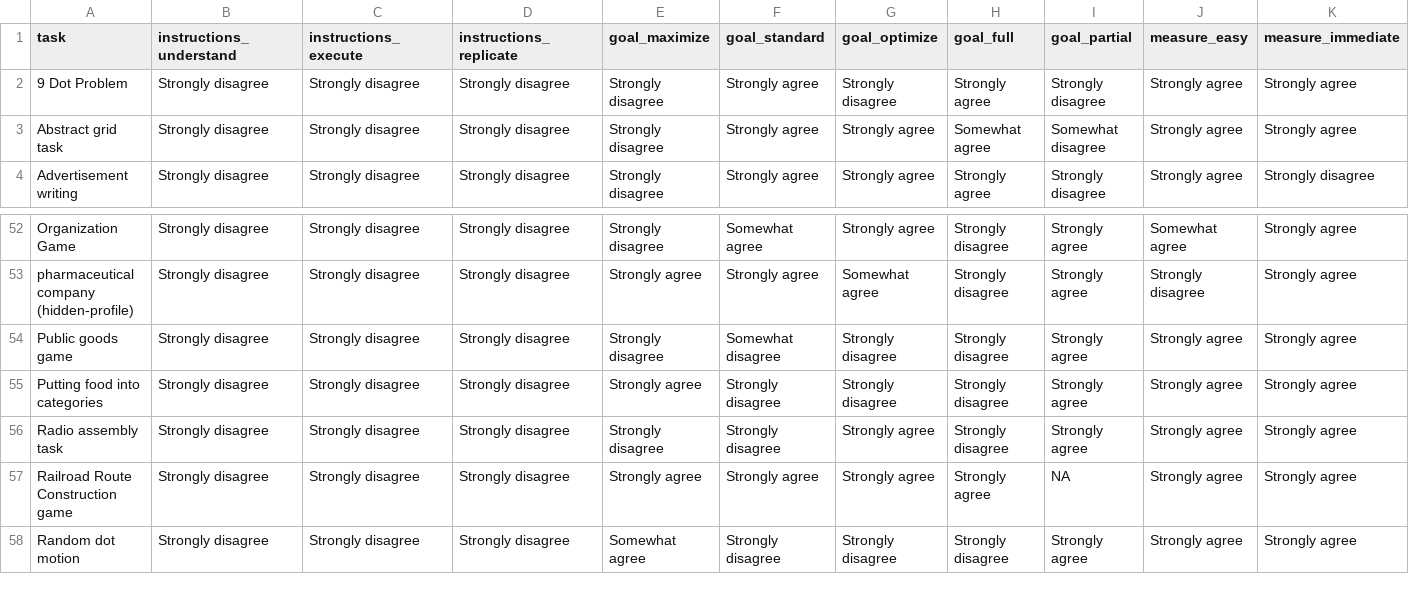
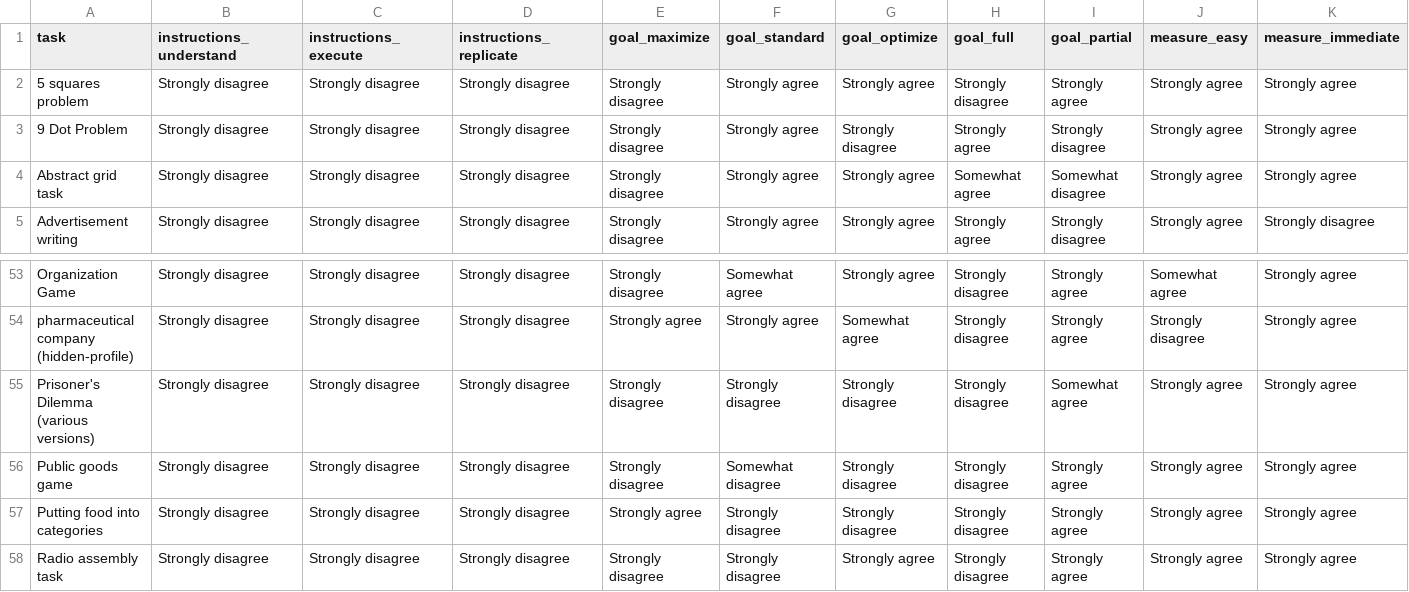
Before and after one commit to Watts-Lab/task-mapping, a CSV file: task_map.csv, drawn as a sheet; only a part is shown, gaps mark what is left out; the shorter side is filled out with more unchanged rows; rows hold the shown columns only; the diff names each change by its address in the sheet, - before the commit and + after, or states it on an @@ line.

Commit message:
Improved filtering, updated mapping output
Up to 97 tasks :fireworks:

```diff
--- a/task_map.csv
+++ b/task_map.csv
+row 2: 5 squares problem | Strongly disagree | Strongly disagree | Strongly disagree | Strongly disagree | Strongly agree | Strongly agree | Strongly disagree | Strongly agree | Strongly agree | Strongly agree
+row 55: Prisoner's Dilemma (various versions) | Strongly disagree | Strongly disagree | Strongly disagree | Strongly disagree | Strongly disagree | Strongly disagree | Strongly disagree | Somewhat agree | Strongly agree | Strongly agree
```
Also changed, not shown: mapping_progress.csv, task_audit.csv, 5 other files.
